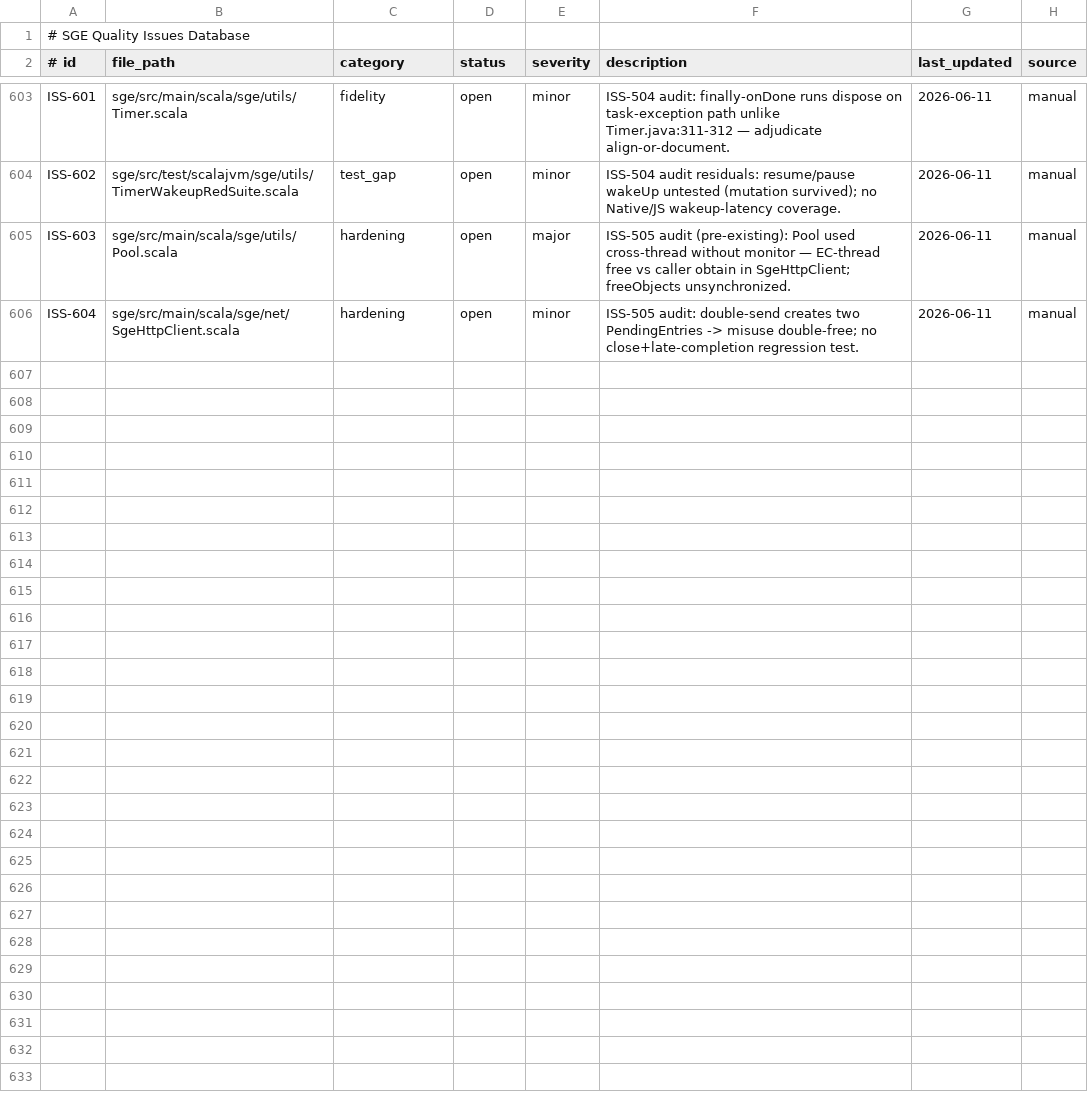
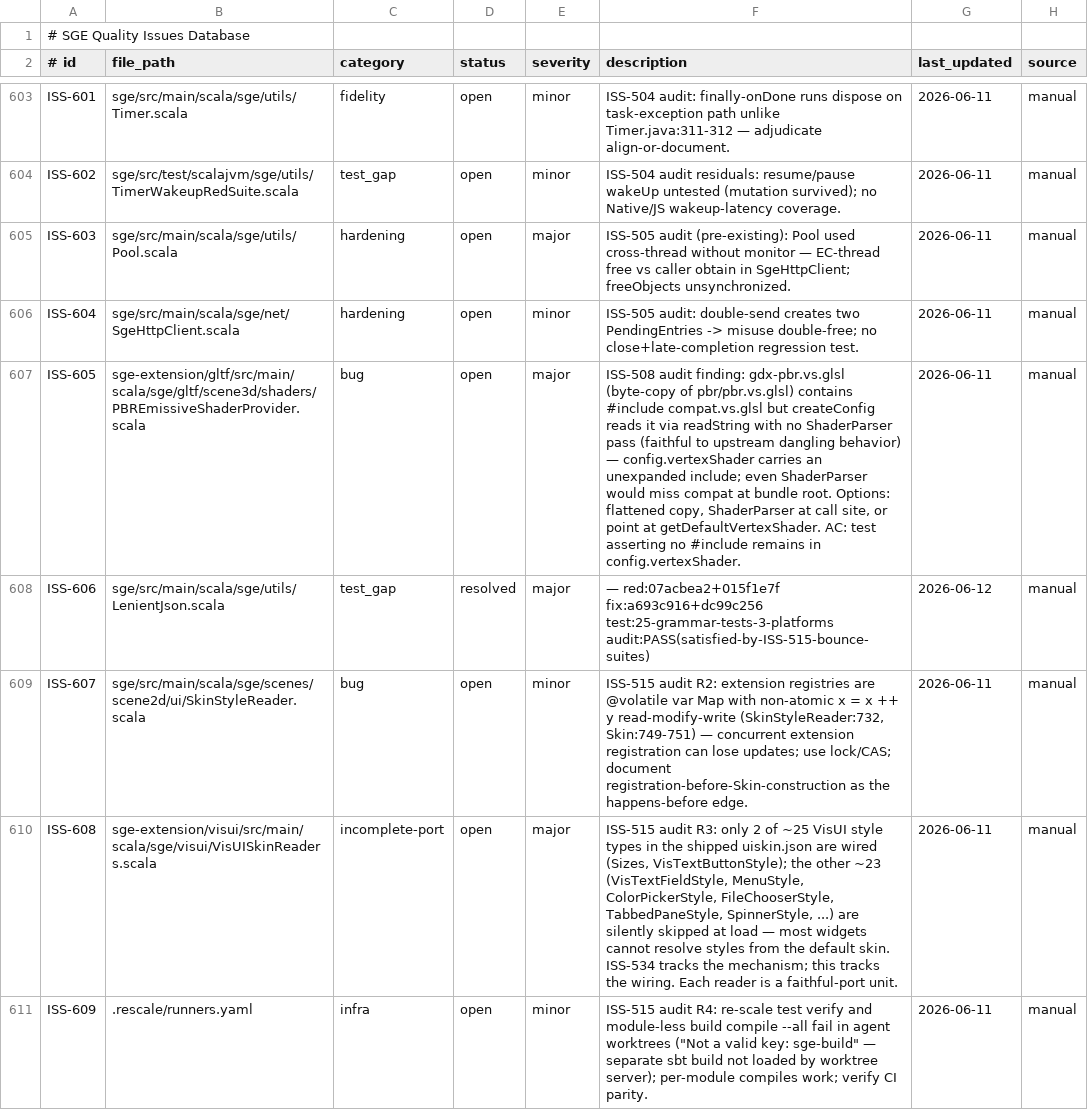
Before and after one commit to scala-steward/sge, a TSV file: .rescale/data/issues.tsv, drawn as a sheet; only a part is shown, gaps mark what is left out; the diff covers the shown part only; the diff names each change by its address in the sheet, - before the commit and + after, or states it on an @@ line.

Commit message:
Resolve ISS-515/579/606; scalafmt fixpoint for LenientJson red suites (audit rec 1); ISS-613 filed

```diff
--- a/.rescale/data/issues.tsv
+++ b/.rescale/data/issues.tsv
+row 607: ISS-605 | sge-extension/gltf/src/main/scala/sge/gltf/scene3d/shaders/PBREmissiveShaderProvider.scala | bug | open | major | ISS-508 audit finding: gdx-pbr.vs.glsl (byte-copy of pbr/pbr.vs.glsl) contains #include compat.vs.glsl but createConfig reads it via readString with no ShaderParser pass (faithful to upstream dangling behavior) — config.vertexShader carries an unexpanded include; even ShaderParser would miss compat at bundle root. Options: flattened copy, ShaderParser at call site, or point at getDefaultVertexShader. AC: test asserting no #include remains in config.vertexShader. | 2026-06-11 | manual
+row 608: ISS-606 | sge/src/main/scala/sge/utils/LenientJson.scala | test_gap | resolved | major | — red:07acbea2+015f1e7f fix:a693c916+dc99c256 test:25-grammar-tests-3-platforms audit:PASS(satisfied-by-ISS-515-bounce-suites) | 2026-06-12 | manual
+row 609: ISS-607 | sge/src/main/scala/sge/scenes/scene2d/ui/SkinStyleReader.scala | bug | open | minor | ISS-515 audit R2: extension registries are @volatile var Map with non-atomic x = x ++ y read-modify-write (SkinStyleReader:732, Skin:749-751) — concurrent extension registration can lose updates; use lock/CAS; document registration-before-Skin-construction as the happens-before edge. | 2026-06-11 | manual
+row 610: ISS-608 | sge-extension/visui/src/main/scala/sge/visui/VisUISkinReaders.scala | incomplete-port | open | major | ISS-515 audit R3: only 2 of ~25 VisUI style types in the shipped uiskin.json are wired (Sizes, VisTextButtonStyle); the other ~23 (VisTextFieldStyle, MenuStyle, ColorPickerStyle, FileChooserStyle, TabbedPaneStyle, SpinnerStyle, ...) are silently skipped at load — most widgets cannot resolve styles from the default skin. ISS-534 tracks the mechanism; this tracks the wiring. Each reader is a faithful-port unit. | 2026-06-11 | manual
+row 611: ISS-609 | .rescale/runners.yaml | infra | open | minor | ISS-515 audit R4: re-scale test verify and module-less build compile --all fail in agent worktrees ("Not a valid key: sge-build" — separate sbt build not loaded by worktree server); per-module compiles work; verify CI parity. | 2026-06-11 | manual
```
Also changed, not shown: 4 added rows and 11 edited cells elsewhere in this file, .rescale/data/skip-policy.tsv, 3 other files.
